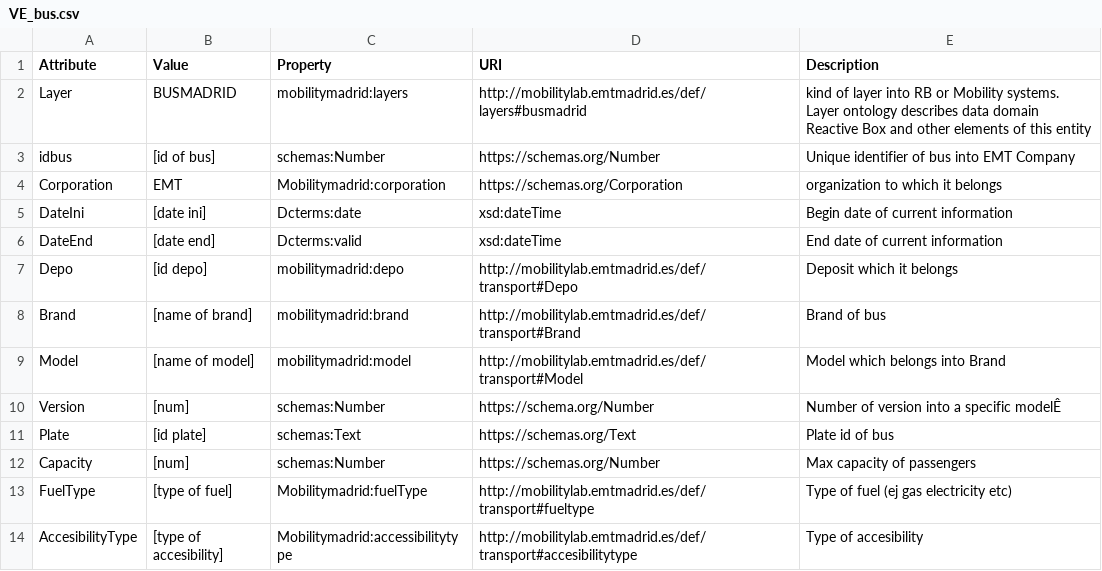
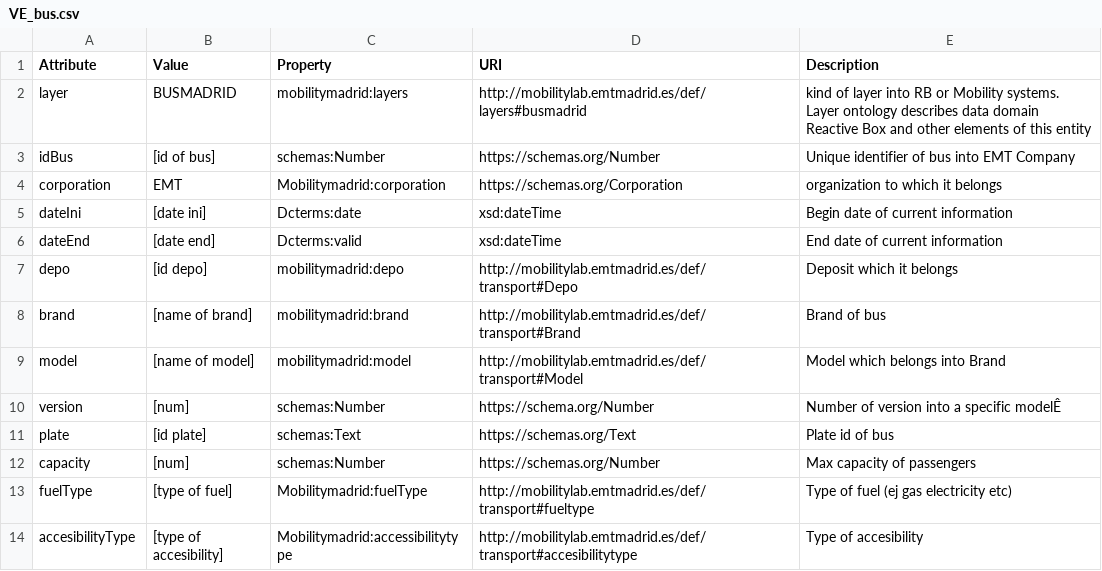
Before and after one commit to madridopenlabmobility/MOBILITY-MADRID-virtual-entities, a CSV file: VE_bus.csv, drawn as a sheet.

Commit message:
format of the attributes

```diff
--- a/VE_bus.csv
+++ b/VE_bus.csv
@@ -1,14 +1,14 @@
 Attribute,Value,Property,URI,Description
-Layer,BUSMADRID,mobilitymadrid:layers,http://mobilitylab.emtmadrid.es/def/layers#busmadrid,kind of layer into RB or Mobility systems. Layer ontology describes data domain Reactive Box and other elements of this entity
-idbus,[id of bus],schemas:Number,https://schemas.org/Number,Unique identifier of bus into EMT Company
-Corporation,EMT,Mobilitymadrid:corporation,https://schemas.org/Corporation,organization to which it belongs
-DateIni,[date ini],Dcterms:date,xsd:dateTime,Begin date of current information
-DateEnd,[date end],Dcterms:valid,xsd:dateTime,End date of current information
-Depo,[id depo],mobilitymadrid:depo,http://mobilitylab.emtmadrid.es/def/transport#Depo,Deposit which it belongs
-Brand,[name of brand],mobilitymadrid:brand,http://mobilitylab.emtmadrid.es/def/transport#Brand,Brand of bus
-Model,[name of model],mobilitymadrid:model,http://mobilitylab.emtmadrid.es/def/transport#Model,Model which belongs into Brand
-Version,[num],schemas:Number,https://schema.org/Number,Number of version into a specific modelÊ
-Plate,[id plate],schemas:Text,https://schemas.org/Text,Plate id of bus
-Capacity,[num],schemas:Number,https://schemas.org/Number,Max capacity  of passengers
-FuelType,[type of fuel],Mobilitymadrid:fuelType,http://mobilitylab.emtmadrid.es/def/transport#fueltype,Type of fuel (ej  gas  electricity  etc)
-AccesibilityType,[type of accesibility],Mobilitymadrid:accessibilitytype,http://mobilitylab.emtmadrid.es/def/transport#accesibilitytype,Type of accesibility
+layer,BUSMADRID,mobilitymadrid:layers,http://mobilitylab.emtmadrid.es/def/layers#busmadrid,kind of layer into RB or Mobility systems. Layer ontology describes data domain Reactive Box and other elements of this entity
+idBus,[id of bus],schemas:Number,https://schemas.org/Number,Unique identifier of bus into EMT Company
+corporation,EMT,Mobilitymadrid:corporation,https://schemas.org/Corporation,organization to which it belongs
+dateIni,[date ini],Dcterms:date,xsd:dateTime,Begin date of current information
+dateEnd,[date end],Dcterms:valid,xsd:dateTime,End date of current information
+depo,[id depo],mobilitymadrid:depo,http://mobilitylab.emtmadrid.es/def/transport#Depo,Deposit which it belongs
+brand,[name of brand],mobilitymadrid:brand,http://mobilitylab.emtmadrid.es/def/transport#Brand,Brand of bus
+model,[name of model],mobilitymadrid:model,http://mobilitylab.emtmadrid.es/def/transport#Model,Model which belongs into Brand
+version,[num],schemas:Number,https://schema.org/Number,Number of version into a specific modelÊ
+plate,[id plate],schemas:Text,https://schemas.org/Text,Plate id of bus
+capacity,[num],schemas:Number,https://schemas.org/Number,Max capacity  of passengers
+fuelType,[type of fuel],Mobilitymadrid:fuelType,http://mobilitylab.emtmadrid.es/def/transport#fueltype,Type of fuel (ej  gas  electricity  etc)
+accesibilityType,[type of accesibility],Mobilitymadrid:accessibilitytype,http://mobilitylab.emtmadrid.es/def/transport#accesibilitytype,Type of accesibility
```
